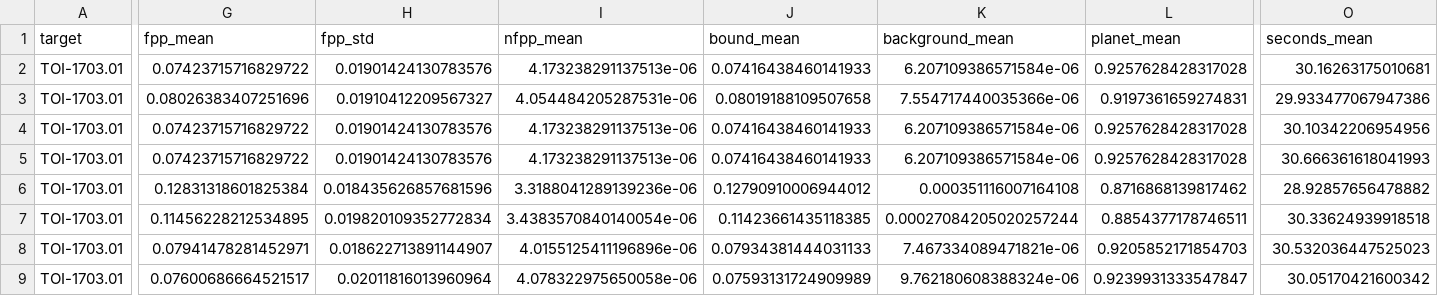
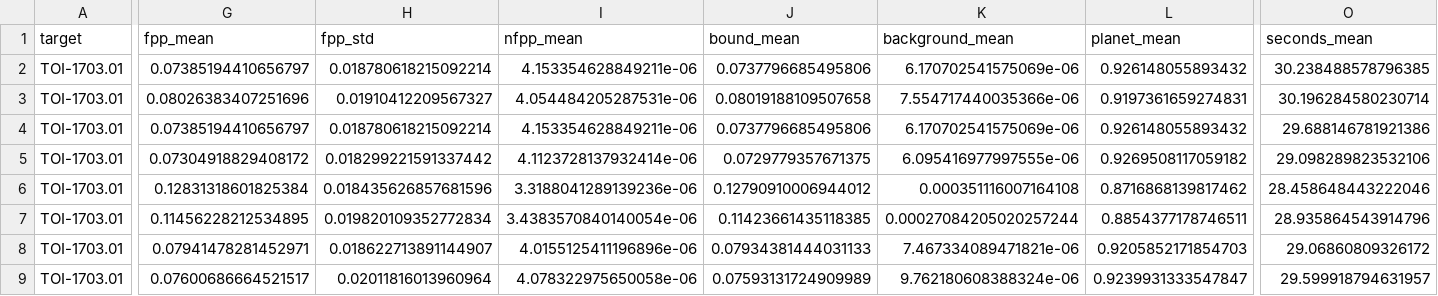
Before and after one commit to Holaxis-ai/triceratops-2, a CSV file: docs/multiple_contrast_curves_validation/summary_local_multicc.csv, drawn as a sheet; only a part is shown, gaps mark what is left out; the diff covers the shown part only; the diff names each change by its address in the sheet, - before the commit and + after, or states it on an @@ line.

```diff
--- a/docs/multiple_contrast_curves_validation/summary_local_multicc.csv
+++ b/docs/multiple_contrast_curves_validation/summary_local_multicc.csv
-G2 (fpp_mean): 0.07423715716829722
+G2 (fpp_mean): 0.07385194410656797
-H2 (fpp_std): 0.01901424130783576
+H2 (fpp_std): 0.018780618215092214
-I2 (nfpp_mean): 4.173238291137513e-06
+I2 (nfpp_mean): 4.153354628849211e-06
-J2 (bound_mean): 0.07416438460141933
+J2 (bound_mean): 0.0737796685495806
-K2 (background_mean): 6.207109386571584e-06
+K2 (background_mean): 6.170702541575069e-06
-L2 (planet_mean): 0.9257628428317028
+L2 (planet_mean): 0.926148055893432
-O2 (seconds_mean): 30.16263175010681
+O2 (seconds_mean): 30.238488578796385
-O3 (seconds_mean): 29.933477067947386
+O3 (seconds_mean): 30.196284580230714
-G4 (fpp_mean): 0.07423715716829722
+G4 (fpp_mean): 0.07385194410656797
-H4 (fpp_std): 0.01901424130783576
+H4 (fpp_std): 0.018780618215092214
-I4 (nfpp_mean): 4.173238291137513e-06
+I4 (nfpp_mean): 4.153354628849211e-06
-J4 (bound_mean): 0.07416438460141933
+J4 (bound_mean): 0.0737796685495806
-K4 (background_mean): 6.207109386571584e-06
+K4 (background_mean): 6.170702541575069e-06
-L4 (planet_mean): 0.9257628428317028
+L4 (planet_mean): 0.926148055893432
-O4 (seconds_mean): 30.10342206954956
+O4 (seconds_mean): 29.688146781921386
-G5 (fpp_mean): 0.07423715716829722
+G5 (fpp_mean): 0.07304918829408172
-H5 (fpp_std): 0.01901424130783576
+H5 (fpp_std): 0.018299221591337442
-I5 (nfpp_mean): 4.173238291137513e-06
+I5 (nfpp_mean): 4.1123728137932414e-06
-J5 (bound_mean): 0.07416438460141933
+J5 (bound_mean): 0.0729779357671375
-K5 (background_mean): 6.207109386571584e-06
+K5 (background_mean): 6.095416977997555e-06
-L5 (planet_mean): 0.9257628428317028
+L5 (planet_mean): 0.9269508117059182
-O5 (seconds_mean): 30.666361618041993
+O5 (seconds_mean): 29.098289823532106
-O6 (seconds_mean): 28.92857656478882
+O6 (seconds_mean): 28.458648443222046
-O7 (seconds_mean): 30.33624939918518
+O7 (seconds_mean): 28.935864543914796
-O8 (seconds_mean): 30.532036447525023
+O8 (seconds_mean): 29.06860809326172
-O9 (seconds_mean): 30.05170421600342
+O9 (seconds_mean): 29.599918794631957
```
Also changed, not shown: 91 edited cells elsewhere in this file, docs/multiple_contrast_curves_validation/impact_local_multicc.csv, docs/multiple_contrast_curves_validation/seed_paired_impact_local_multicc.csv, 7 other files.
